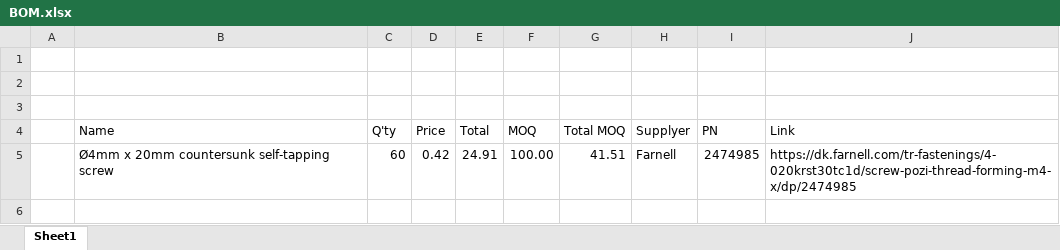
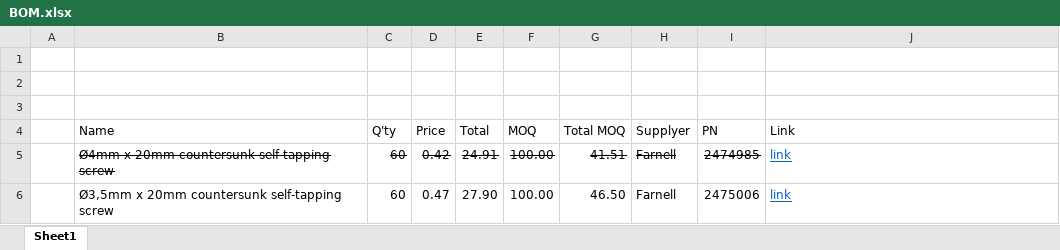
Before and after one commit to gilmiz/mechanics, an Excel workbook: RUR/BOM.xlsx, sheet Sheet1, drawn as a sheet; values as stored, in another font and other column widths than the file's, no borders; charts and pictures not drawn; the diff names each change by its address in the sheet, - before the commit and + after, or states it on an @@ line.

```diff
--- a/RUR/BOM.xlsx (sheet Sheet1)
+++ b/RUR/BOM.xlsx (sheet Sheet1)
-B5:I5 strikethrough: off
+B5:I5 strikethrough: on
-J5 (Link): https://dk.farnell.com/tr-fastenings/4-020krst30tc1d/screw-pozi-thread-forming-m4-x/dp/2474985
+J5 (Link): link
@@ J5 underline: off → on, text colour: black → #0563C1 @@
+row 6:  | Ø3,5mm x 20mm countersunk self-tapping screw | 60 | 0.47 | 27.90 | 100.00 | 46.50 | Farnell | 2475006 | link
```
Also changed, not shown: charts or pictures, 15 other files.
